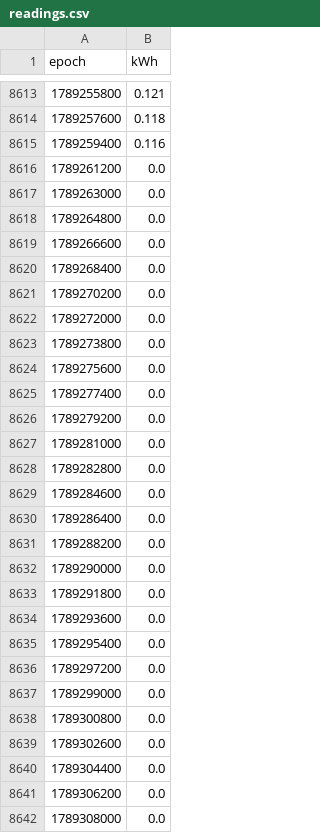
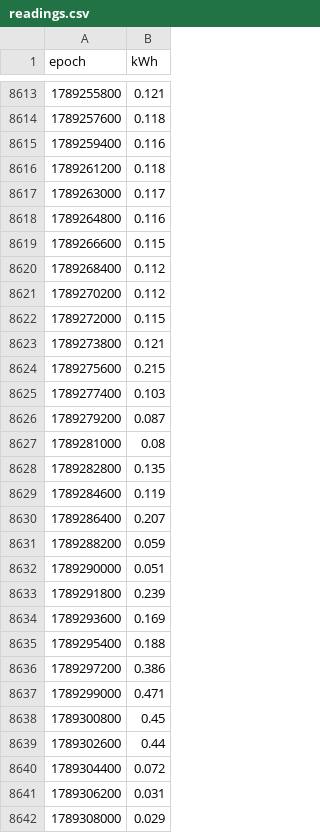
Before and after one commit to hutcheson-dotcom/glow-report, a CSV file: data/readings.csv, drawn as a sheet; only a part is shown, gaps mark what is left out; the diff covers the shown part only.

```diff
--- a/data/readings.csv
+++ b/data/readings.csv
@@ -8615,28 +8615,28 @@ epoch,kWh
 1789259400,0.116
-1789261200,0.0
-1789263000,0.0
-1789264800,0.0
-1789266600,0.0
-1789268400,0.0
-1789270200,0.0
-1789272000,0.0
-1789273800,0.0
-1789275600,0.0
-1789277400,0.0
-1789279200,0.0
-1789281000,0.0
-1789282800,0.0
-1789284600,0.0
-1789286400,0.0
-1789288200,0.0
-1789290000,0.0
-1789291800,0.0
-1789293600,0.0
-1789295400,0.0
-1789297200,0.0
-1789299000,0.0
-1789300800,0.0
-1789302600,0.0
-1789304400,0.0
-1789306200,0.0
-1789308000,0.0
+1789261200,0.118
+1789263000,0.117
+1789264800,0.116
+1789266600,0.115
+1789268400,0.112
+1789270200,0.112
+1789272000,0.115
+1789273800,0.121
+1789275600,0.215
+1789277400,0.103
+1789279200,0.087
+1789281000,0.08
+1789282800,0.135
+1789284600,0.119
+1789286400,0.207
+1789288200,0.059
+1789290000,0.051
+1789291800,0.239
+1789293600,0.169
+1789295400,0.188
+1789297200,0.386
+1789299000,0.471
+1789300800,0.45
+1789302600,0.44
+1789304400,0.072
+1789306200,0.031
+1789308000,0.029
```
Also changed, not shown: 44 added rows and 21 edited cells elsewhere in this file, 1 other file.
